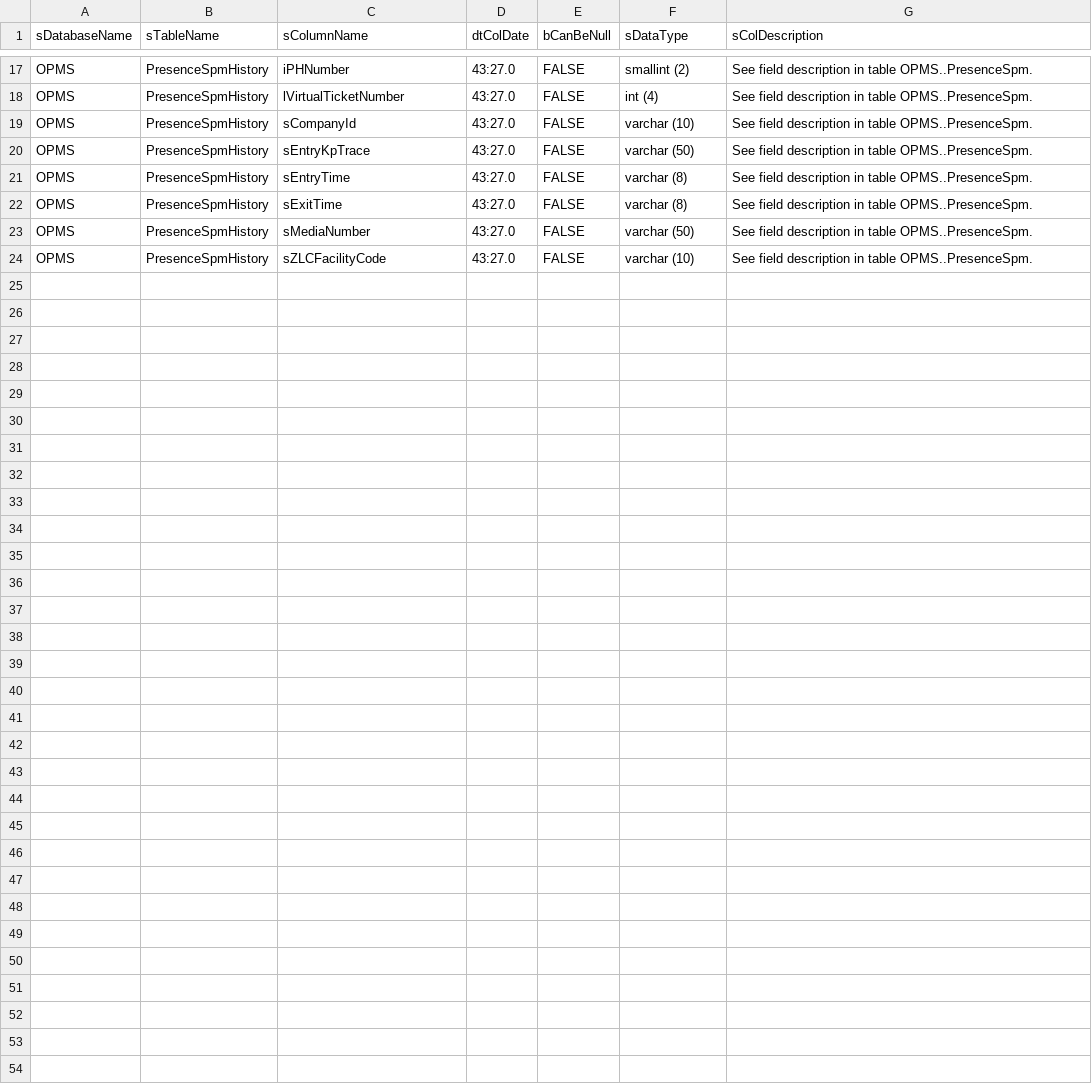
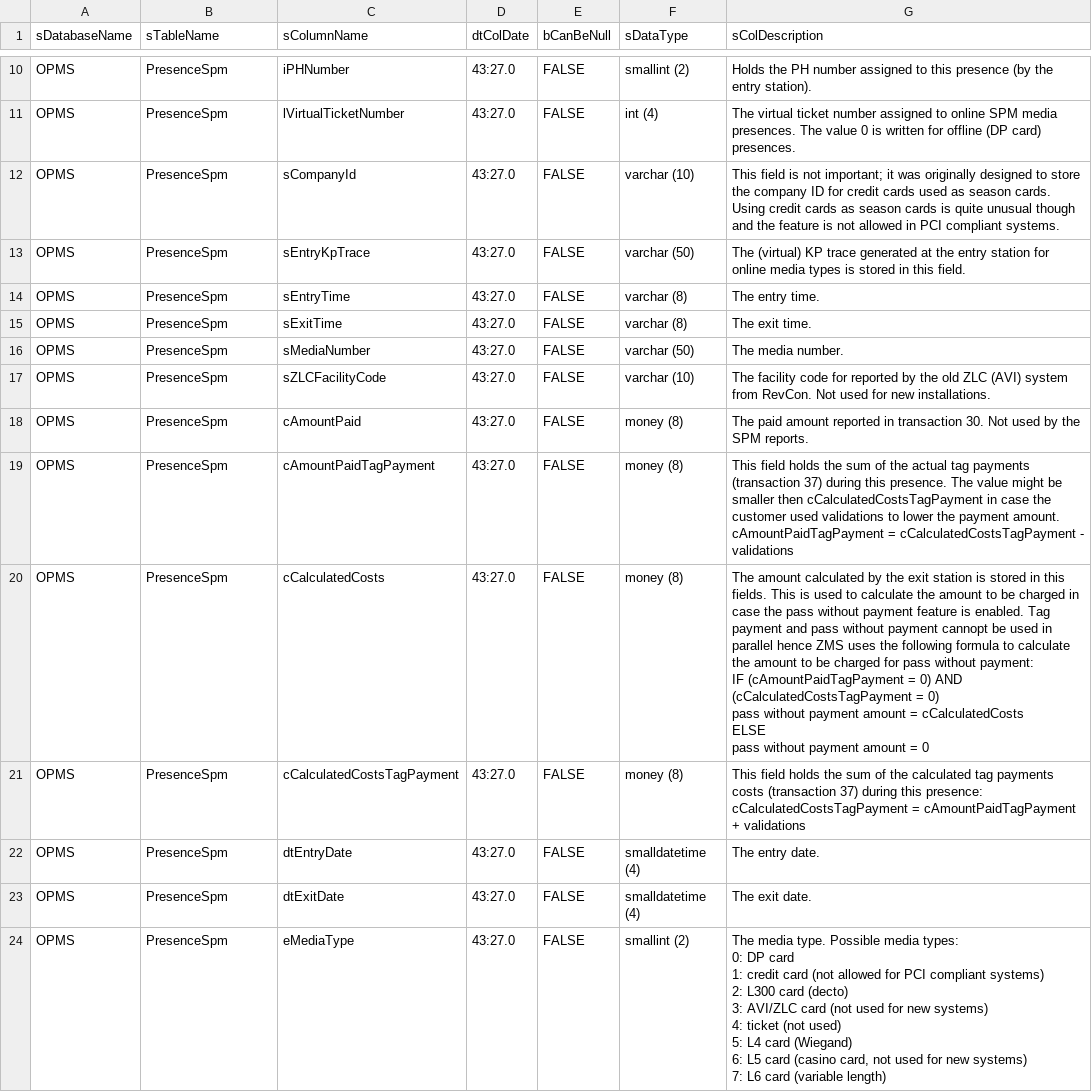
Before and after one commit to haueter19/parking-division-api, a CSV file: assets/PresenceSpmHistory_schema.csv, drawn as a sheet; only a part is shown, gaps mark what is left out; addresses are those after the commit; ↵ is a line break in a cell; the diff covers the shown part only; the diff names each change by its address in the sheet, - before the commit and + after, or states it on an @@ line.

Commit message:
Update PresenceSpmHistory_schema.csv

```diff
--- a/assets/PresenceSpmHistory_schema.csv
+++ b/assets/PresenceSpmHistory_schema.csv
-B10:B17 (sTableName): PresenceSpmHistory
+B10:B17 (sTableName): PresenceSpm
-G10 (sColDescription): See field description in table OPMS..PresenceSpm.
+G10 (sColDescription): Holds the PH number assigned to this presence (by the entry station).
-G11 (sColDescription): See field description in table OPMS..PresenceSpm.
+G11 (sColDescription): The virtual ticket number assigned to online SPM media presences. The value 0 is written for offline (DP card) presences.
-G12 (sColDescription): See field description in table OPMS..PresenceSpm.
+G12 (sColDescription): This field is not important; it was originally designed to store the company ID for credit cards used as season cards. Using credit cards as season cards is quite unusual though and the feature is not allowed in PCI compliant systems.
-G13 (sColDescription): See field description in table OPMS..PresenceSpm.
+G13 (sColDescription): The (virtual) KP trace generated at the entry station for online media types is stored in this field.
-G14 (sColDescription): See field description in table OPMS..PresenceSpm.
+G14 (sColDescription): The entry time.
-G15 (sColDescription): See field description in table OPMS..PresenceSpm.
+G15 (sColDescription): The exit time.
-G16 (sColDescription): See field description in table OPMS..PresenceSpm.
+G16 (sColDescription): The media number.
-G17 (sColDescription): See field description in table OPMS..PresenceSpm.
+G17 (sColDescription): The facility code for reported by the old ZLC (AVI) system from RevCon. Not used for new installations.
+row 18: OPMS | PresenceSpm | cAmountPaid | 43:27.0 | FALSE | money (8) | The paid amount reported in transaction 30. Not used by the SPM reports.
+row 19: OPMS | PresenceSpm | cAmountPaidTagPayment | 43:27.0 | FALSE | money (8) | This field holds the sum of the actual tag payments (transaction 37) during this presence. The value might be smaller then cCalculatedCostsTagPayment in case the customer used validations to lower the payment amount. ↵ cAmountPaidTagPayment = cCalculatedCostsTagPayment - validations
+row 20: OPMS | PresenceSpm | cCalculatedCosts | 43:27.0 | FALSE | money (8) | The amount calculated by the exit station is stored in this fields. This is used to calculate the amount to be charged in case the pass without payment feature is enabled. Tag payment and pass without payment cannopt be used in parallel hence ZMS uses the following formula to calculate the amount to be charged for pass without payment: ↵ IF (cAmountPaidTagPayment = 0) AND (cCalculatedCostsTagPayment = 0) ↵ pass without payment amount = cCalculatedCosts ↵ ELSE ↵ pass without payment amount = 0
+row 21: OPMS | PresenceSpm | cCalculatedCostsTagPayment | 43:27.0 | FALSE | money (8) | This field holds the sum of the calculated tag payments costs (transaction 37) during this presence: ↵ cCalculatedCostsTagPayment = cAmountPaidTagPayment + validations
+row 22: OPMS | PresenceSpm | dtEntryDate | 43:27.0 | FALSE | smalldatetime (4) | The entry date.
+row 23: OPMS | PresenceSpm | dtExitDate | 43:27.0 | FALSE | smalldatetime (4) | The exit date.
+row 24: OPMS | PresenceSpm | eMediaType | 43:27.0 | FALSE | smallint (2) | The media type. Possible media types: ↵ 0: DP card ↵ 1: credit card (not allowed for PCI compliant systems) ↵ 2: L300 card (decto) ↵ 3: AVI/ZLC card (not used for new systems) ↵ 4: ticket (not used) ↵ 5: L4 card (Wiegand) ↵ 6: L5 card (casino card, not used for new systems) ↵ 7: L6 card (variable length)
```
Also changed, not shown: 7 removed rows and 16 edited cells elsewhere in this file.
